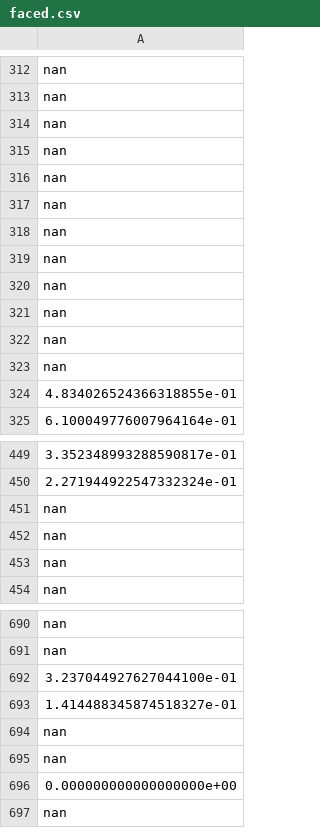
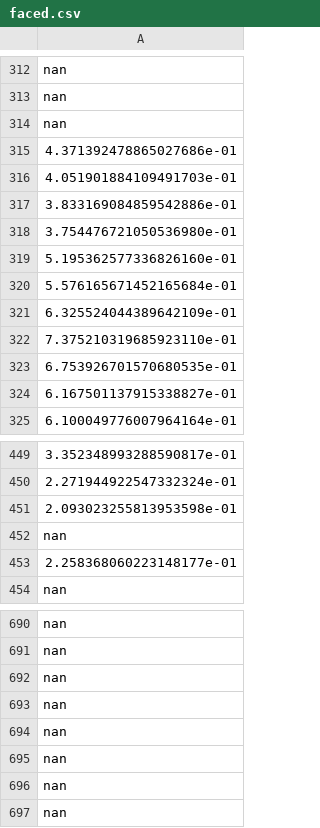
Before and after one commit to RoboticsLabURJC/2017-tfg-nacho_condes, a CSV file: test2/faced.csv, drawn as a sheet; only a part is shown, gaps mark what is left out; the diff covers the shown part only; the diff names each change by its address in the sheet, - before the commit and + after, or states it on an @@ line.

```diff
--- a/test2/faced.csv
+++ b/test2/faced.csv
-A315: nan
+A315: 4.371392478865027686e-01
-A316: nan
+A316: 4.051901884109491703e-01
-A317: nan
+A317: 3.833169084859542886e-01
-A318: nan
+A318: 3.754476721050536980e-01
-A319: nan
+A319: 5.195362577336826160e-01
-A320: nan
+A320: 5.576165671452165684e-01
-A321: nan
+A321: 6.325524044389642109e-01
-A322: nan
+A322: 7.375210319685923110e-01
-A323: nan
+A323: 6.753926701570680535e-01
-A324: 4.834026524366318855e-01
+A324: 6.167501137915338827e-01
-A451: nan
+A451: 2.093023255813953598e-01
-A453: nan
+A453: 2.258368060223148177e-01
-A692: 3.237044927627044100e-01
+A692: nan
-A693: 1.414488345874518327e-01
+A693: nan
-A696: 0.000000000000000000e+00
+A696: nan
```
Also changed, not shown: 18 edited cells elsewhere in this file, test2/haar.csv, 26 other files.
